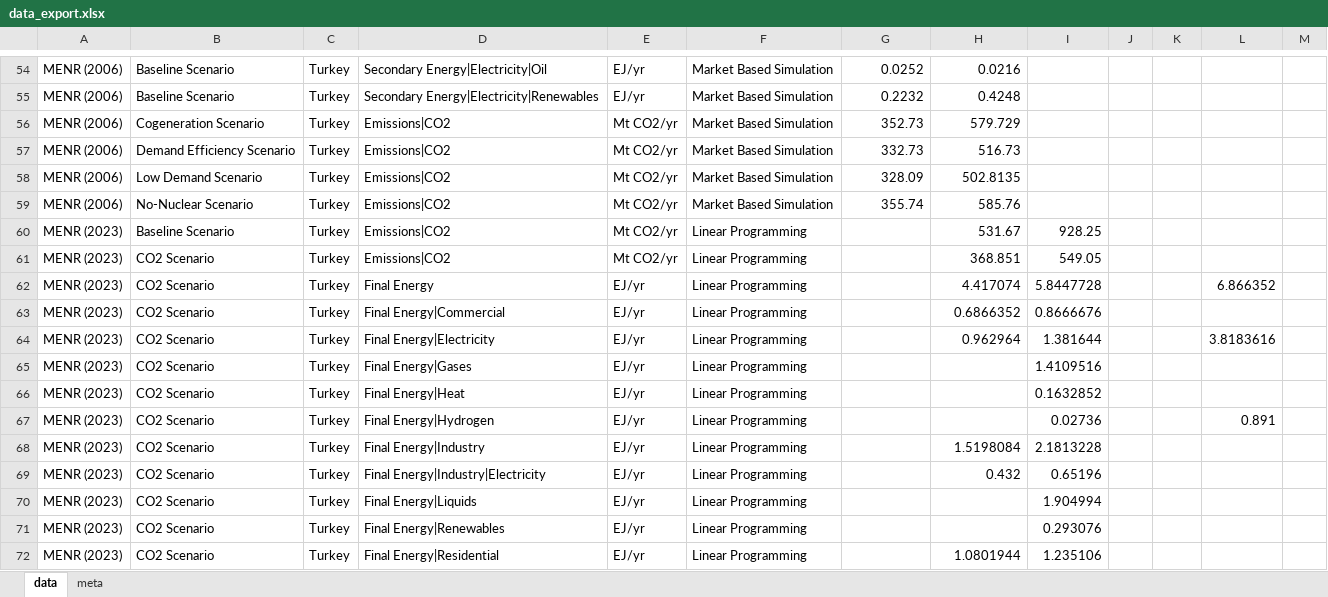
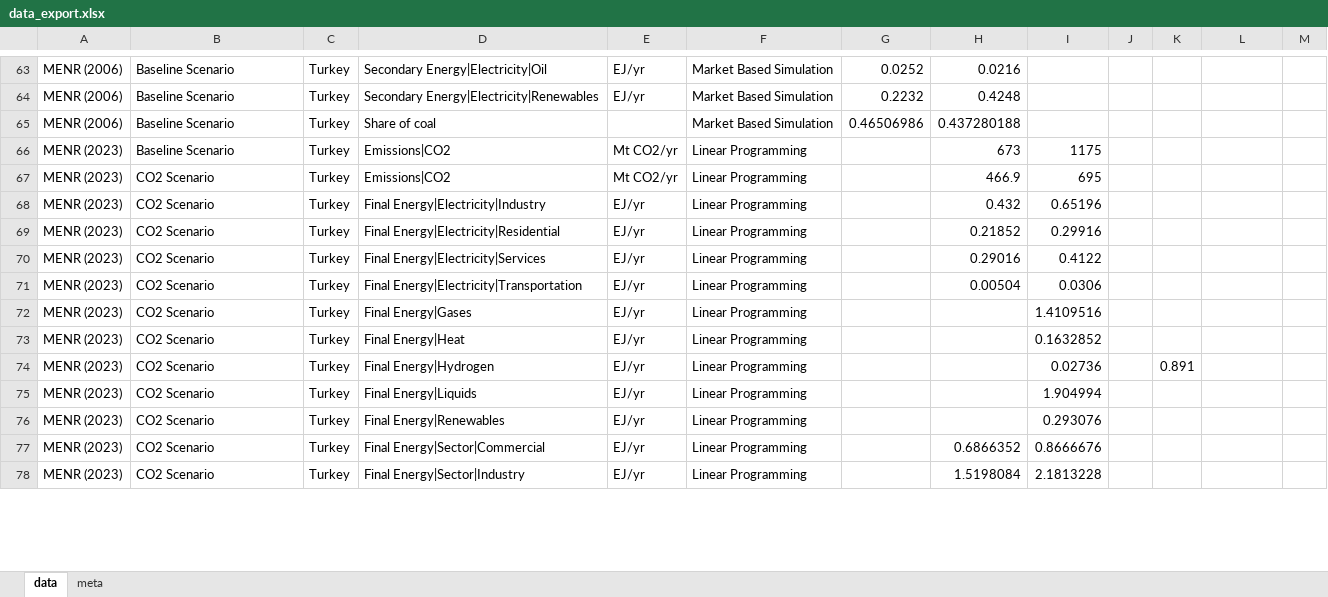
Before and after one commit to gorkemgungormetu/Turkish_energy_and_climate_pathways, an Excel workbook: data_export.xlsx, sheet data, drawn as a sheet; only a part is shown, gaps mark what is left out; values as stored, in another font and other column widths than the file's, no borders; removed rows and columns are numbered as before the commit, all else as after; the diff covers the shown part only; the diff names each change by its address in the sheet, - before the commit and + after, or states it on an @@ line.

```diff
--- a/data_export.xlsx (sheet data)
+++ b/data_export.xlsx (sheet data)
-B65: Cogeneration Scenario
+B65: Baseline Scenario
-D65: Emissions|CO2
+D65: Share of coal
-E65: Mt CO2/yr
+E65: (empty)
-G65: 352.73
+G65: 0.46506986
-H65: 579.729
+H65: 0.437280188
-row 57: MENR (2006) | Demand Efficiency Scenario | Turkey | Emissions|CO2 | Mt CO2/yr | Market Based Simulation | 332.73 | 516.73
-row 58: MENR (2006) | Low Demand Scenario | Turkey | Emissions|CO2 | Mt CO2/yr | Market Based Simulation | 328.09 | 502.8135
-row 59: MENR (2006) | No-Nuclear Scenario | Turkey | Emissions|CO2 | Mt CO2/yr | Market Based Simulation | 355.74 | 585.76
-H66: 531.67
+H66: 673
-I66: 928.25
+I66: 1175
-H67: 368.851
+H67: 466.9
-I67: 549.05
+I67: 695
-D68: Final Energy
+D68: Final Energy|Electricity|Industry
-H68: 4.417074
+H68: 0.432
-I68: 5.8447728
+I68: 0.65196
-L68: 6.866352
+L68: (empty)
-D69: Final Energy|Commercial
+D69: Final Energy|Electricity|Residential
-H69: 0.6866352
+H69: 0.21852
-I69: 0.8666676
+I69: 0.29916
-D70: Final Energy|Electricity
+D70: Final Energy|Electricity|Services
-H70: 0.962964
+H70: 0.29016
-I70: 1.381644
+I70: 0.4122
-L70: 3.8183616
+L70: (empty)
+row 71: MENR (2023) | CO2 Scenario | Turkey | Final Energy|Electricity|Transportation | EJ/yr | Linear Programming |  | 0.00504 | 0.0306
-K74: (empty)
+K74: 0.891
-L74: 0.891
+L74: (empty)
-row 68: MENR (2023) | CO2 Scenario | Turkey | Final Energy|Industry | EJ/yr | Linear Programming |  | 1.5198084 | 2.1813228
-row 69: MENR (2023) | CO2 Scenario | Turkey | Final Energy|Industry|Electricity | EJ/yr | Linear Programming |  | 0.432 | 0.65196
-D77: Final Energy|Residential
+D77: Final Energy|Sector|Commercial
-H77: 1.0801944
+H77: 0.6866352
-I77: 1.235106
+I77: 0.8666676
+row 78: MENR (2023) | CO2 Scenario | Turkey | Final Energy|Sector|Industry | EJ/yr | Linear Programming |  | 1.5198084 | 2.1813228
```
Also changed, not shown: 18 added rows, 13 removed rows and 59 edited cells elsewhere in this sheet, sheet meta, 3 other files.
